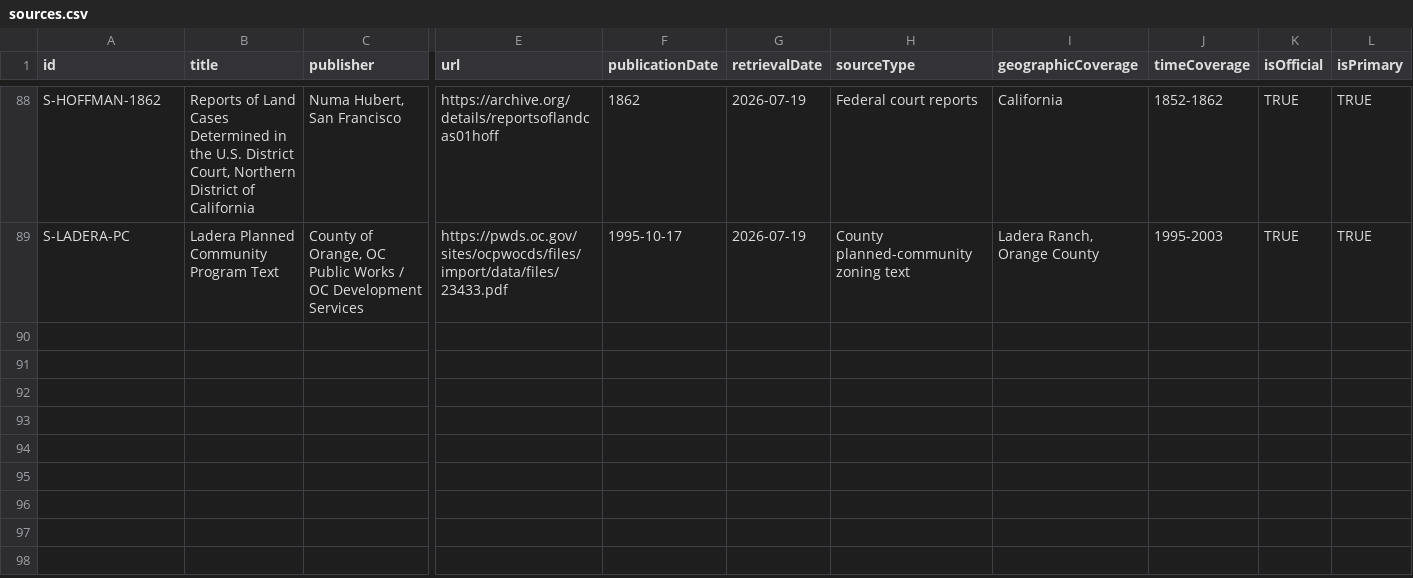
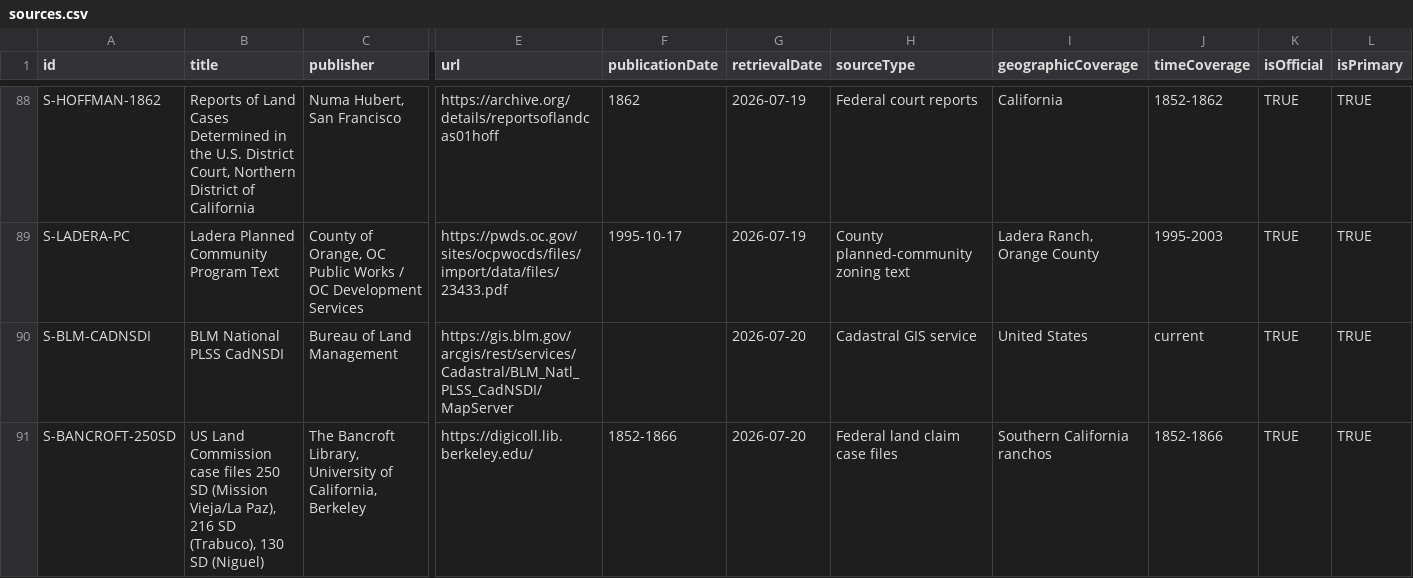
Before and after one commit to cardflip34/ladera-historical-environmental-investigation, a CSV file: research/source_registry/sources.csv, drawn as a sheet; only a part is shown, gaps mark what is left out; rows hold the shown columns only; the diff names each change by its address in the sheet, - before the commit and + after, or states it on an @@ line.

```diff
--- a/research/source_registry/sources.csv
+++ b/research/source_registry/sources.csv
+row 90: S-BLM-CADNSDI | BLM National PLSS CadNSDI | Bureau of Land Management | https://gis.blm.gov/arcgis/rest/services/Cadastral/BLM_Natl_PLSS_CadNSDI/MapServer |  | 2026-07-20 | Cadastral GIS service | United States | current | TRUE | TRUE
+row 91: S-BANCROFT-250SD | US Land Commission case files 250 SD (Mission Vieja/La Paz), 216 SD (Trabuco), 130 SD (Niguel) | The Bancroft Library, University of California, Berkeley | https://digicoll.lib.berkeley.edu/ | 1852-1866 | 2026-07-20 | Federal land claim case files | Southern California ranchos | 1852-1866 | TRUE | TRUE
```
Also changed, not shown: research/_logs/EVIDENCE_MATRIX.csv, 11 other files.
